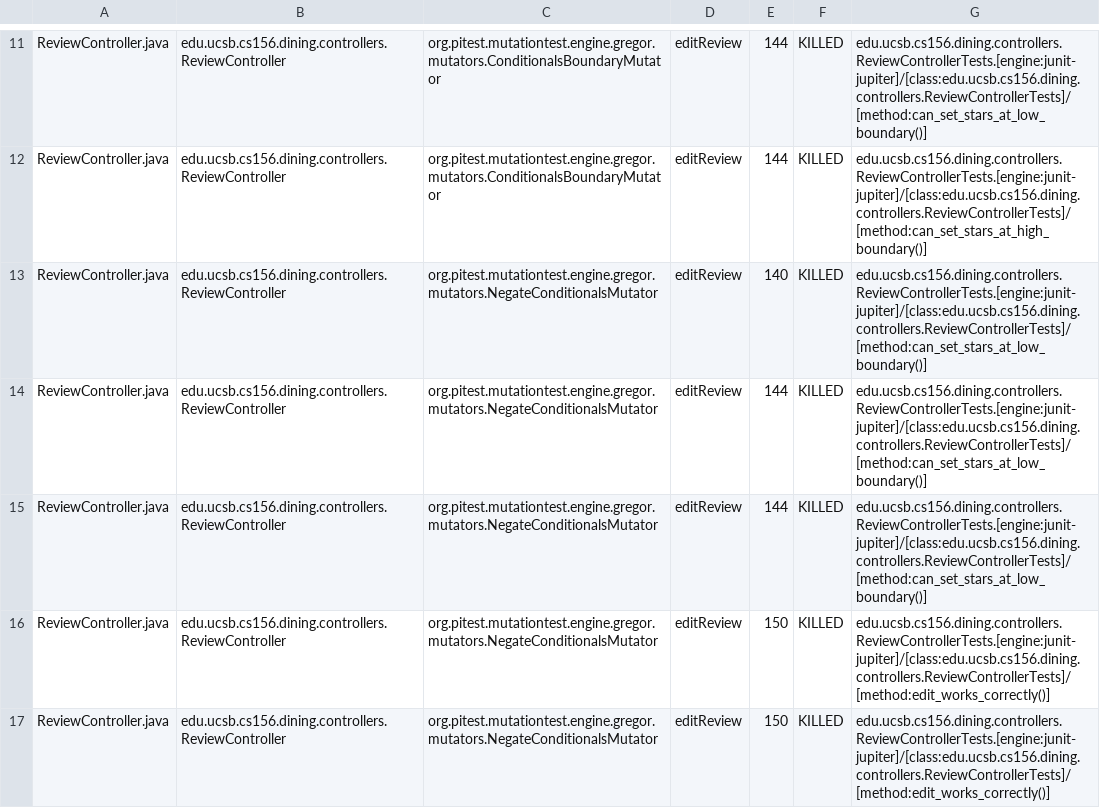
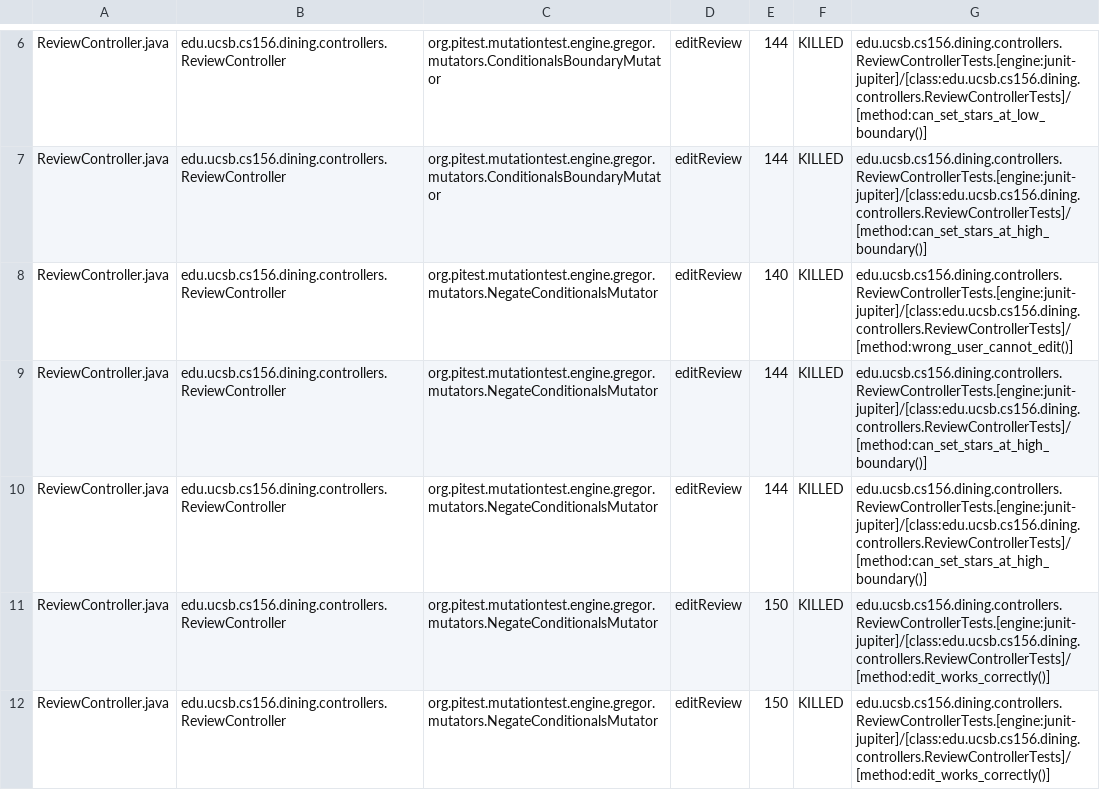
Before and after one commit to ucsb-cs156-s25/proj-dining-s25-08, a CSV file: prs/29/pitest/mutations.csv, drawn as a sheet; only a part is shown, gaps mark what is left out; the diff covers the shown part only.

Commit message:
Deploying to gh-pages from @ ucsb-cs156-s25/proj-dining-s25-08@e197b8ea3d6f5dc186c53917e56bb1eb4d1d1907 🚀

```diff
--- a/prs/29/pitest/mutations.csv
+++ b/prs/29/pitest/mutations.csv
@@ -12,5 +7,5 @@ ReviewController.java,edu.ucsb.cs156.dining.controllers.ReviewController,org.pit
 ReviewController.java,edu.ucsb.cs156.dining.controllers.ReviewController,org.pitest.mutationtest.engine.gregor.mutators.ConditionalsBoundaryMutator,editReview,144,KILLED,edu.ucsb.cs156.dining.controllers.ReviewControllerTests.[engine:junit-jupiter]/[class:edu.ucsb.cs156.dining.controllers.ReviewControllerTests]/[method:can_set_stars_at_high_boundary()]
-ReviewController.java,edu.ucsb.cs156.dining.controllers.ReviewController,org.pitest.mutationtest.engine.gregor.mutators.NegateConditionalsMutator,editReview,140,KILLED,edu.ucsb.cs156.dining.controllers.ReviewControllerTests.[engine:junit-jupiter]/[class:edu.ucsb.cs156.dining.controllers.ReviewControllerTests]/[method:can_set_stars_at_low_boundary()]
-ReviewController.java,edu.ucsb.cs156.dining.controllers.ReviewController,org.pitest.mutationtest.engine.gregor.mutators.NegateConditionalsMutator,editReview,144,KILLED,edu.ucsb.cs156.dining.controllers.ReviewControllerTests.[engine:junit-jupiter]/[class:edu.ucsb.cs156.dining.controllers.ReviewControllerTests]/[method:can_set_stars_at_low_boundary()]
-ReviewController.java,edu.ucsb.cs156.dining.controllers.ReviewController,org.pitest.mutationtest.engine.gregor.mutators.NegateConditionalsMutator,editReview,144,KILLED,edu.ucsb.cs156.dining.controllers.ReviewControllerTests.[engine:junit-jupiter]/[class:edu.ucsb.cs156.dining.controllers.ReviewControllerTests]/[method:can_set_stars_at_low_boundary()]
+ReviewController.java,edu.ucsb.cs156.dining.controllers.ReviewController,org.pitest.mutationtest.engine.gregor.mutators.NegateConditionalsMutator,editReview,140,KILLED,edu.ucsb.cs156.dining.controllers.ReviewControllerTests.[engine:junit-jupiter]/[class:edu.ucsb.cs156.dining.controllers.ReviewControllerTests]/[method:wrong_user_cannot_edit()]
+ReviewController.java,edu.ucsb.cs156.dining.controllers.ReviewController,org.pitest.mutationtest.engine.gregor.mutators.NegateConditionalsMutator,editReview,144,KILLED,edu.ucsb.cs156.dining.controllers.ReviewControllerTests.[engine:junit-jupiter]/[class:edu.ucsb.cs156.dining.controllers.ReviewControllerTests]/[method:can_set_stars_at_high_boundary()]
+ReviewController.java,edu.ucsb.cs156.dining.controllers.ReviewController,org.pitest.mutationtest.engine.gregor.mutators.NegateConditionalsMutator,editReview,144,KILLED,edu.ucsb.cs156.dining.controllers.ReviewControllerTests.[engine:junit-jupiter]/[class:edu.ucsb.cs156.dining.controllers.ReviewControllerTests]/[method:can_set_stars_at_high_boundary()]
 ReviewController.java,edu.ucsb.cs156.dining.controllers.ReviewController,org.pitest.mutationtest.engine.gregor.mutators.NegateConditionalsMutator,editReview,150,KILLED,edu.ucsb.cs156.dining.controllers.ReviewControllerTests.[engine:junit-jupiter]/[class:edu.ucsb.cs156.dining.controllers.ReviewControllerTests]/[method:edit_works_correctly()]
```
Also changed, not shown: 26 moved rows and 1 edited cell elsewhere in this file, 16 other files.
